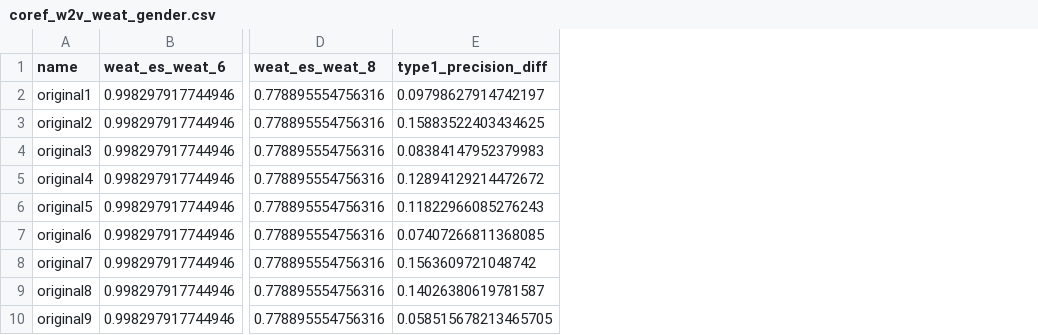
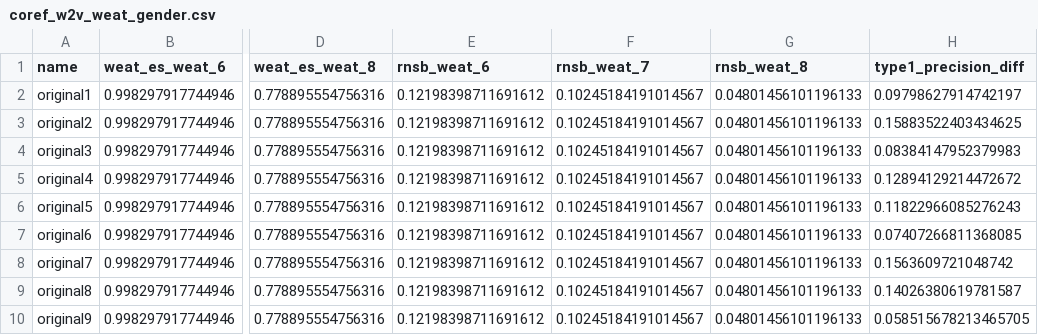
Before and after one commit to kato8966/in-ex-correlation, a CSV file: results/coref_w2v_weat_gender.csv, drawn as a sheet; only a part is shown, gaps mark what is left out; the diff names each change by its address in the sheet, - before the commit and + after, or states it on an @@ line.

Commit message:
format results

```diff
--- a/results/coref_w2v_weat_gender.csv
+++ b/results/coref_w2v_weat_gender.csv
+column E (rnsb_weat_6), rows 2-10: all 0.12198398711691612
+column F (rnsb_weat_7), rows 2-10: all 0.10245184191014567
+column G (rnsb_weat_8), rows 2-10: all 0.04801456101196133
```
Also changed, not shown: results/coref_ft_weat_gender.csv, results/hatespeech_ft_weat_gender_twitter.csv, 10 other files.
